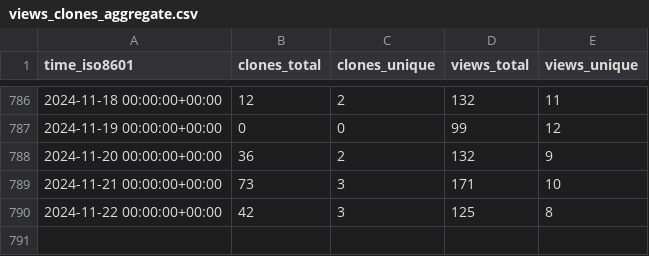
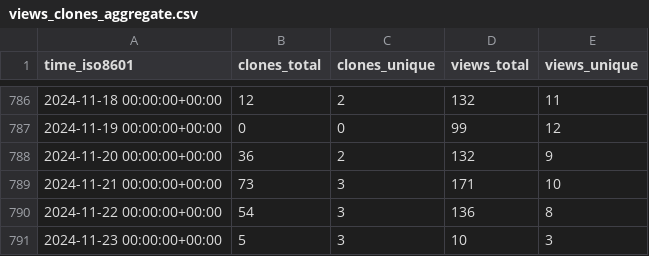
Before and after one commit to dylansdaniels/hnn_tracking_test, a CSV file: jonescompneurolab/hnn-core/ghrs-data/views_clones_aggregate.csv, drawn as a sheet; only a part is shown, gaps mark what is left out.

```diff
--- a/jonescompneurolab/hnn-core/ghrs-data/views_clones_aggregate.csv
+++ b/jonescompneurolab/hnn-core/ghrs-data/views_clones_aggregate.csv
@@ -789,2 +789,3 @@ time_iso8601,clones_total,clones_unique,views_total,views_unique
 2024-11-21 00:00:00+00:00,73,3,171,10
-2024-11-22 00:00:00+00:00,42,3,125,8
+2024-11-22 00:00:00+00:00,54,3,136,8
+2024-11-23 00:00:00+00:00,5,3,10,3
```
Also changed, not shown: 1 other file.
